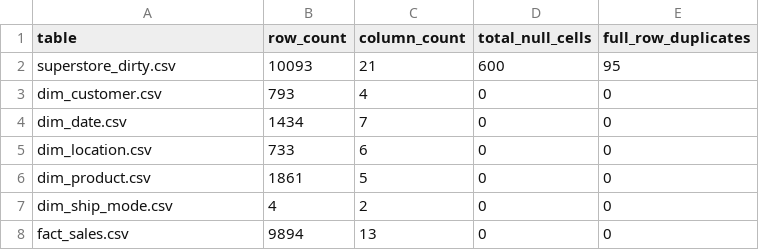
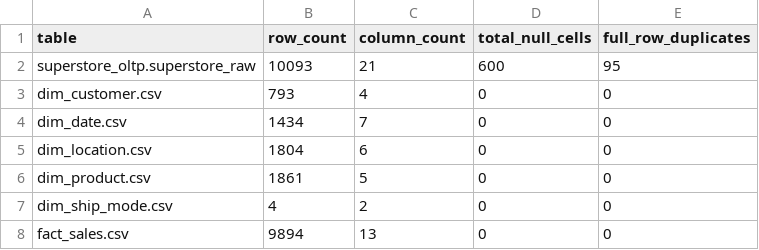
Before and after one commit to 9th-ramadhan/superstore-ETL-dwh, a CSV file: audit_report/table_summary.csv, drawn as a sheet.

```diff
--- a/audit_report/table_summary.csv
+++ b/audit_report/table_summary.csv
@@ -1,6 +1,6 @@
 table,row_count,column_count,total_null_cells,full_row_duplicates
-superstore_dirty.csv,10093,21,600,95
+superstore_oltp.superstore_raw,10093,21,600,95
 dim_customer.csv,793,4,0,0
 dim_date.csv,1434,7,0,0
-dim_location.csv,733,6,0,0
+dim_location.csv,1804,6,0,0
 dim_product.csv,1861,5,0,0
```
Also changed, not shown: audit_report/business_logic_audit.csv, audit_report/duplicate_audit.csv, 15 other files.
